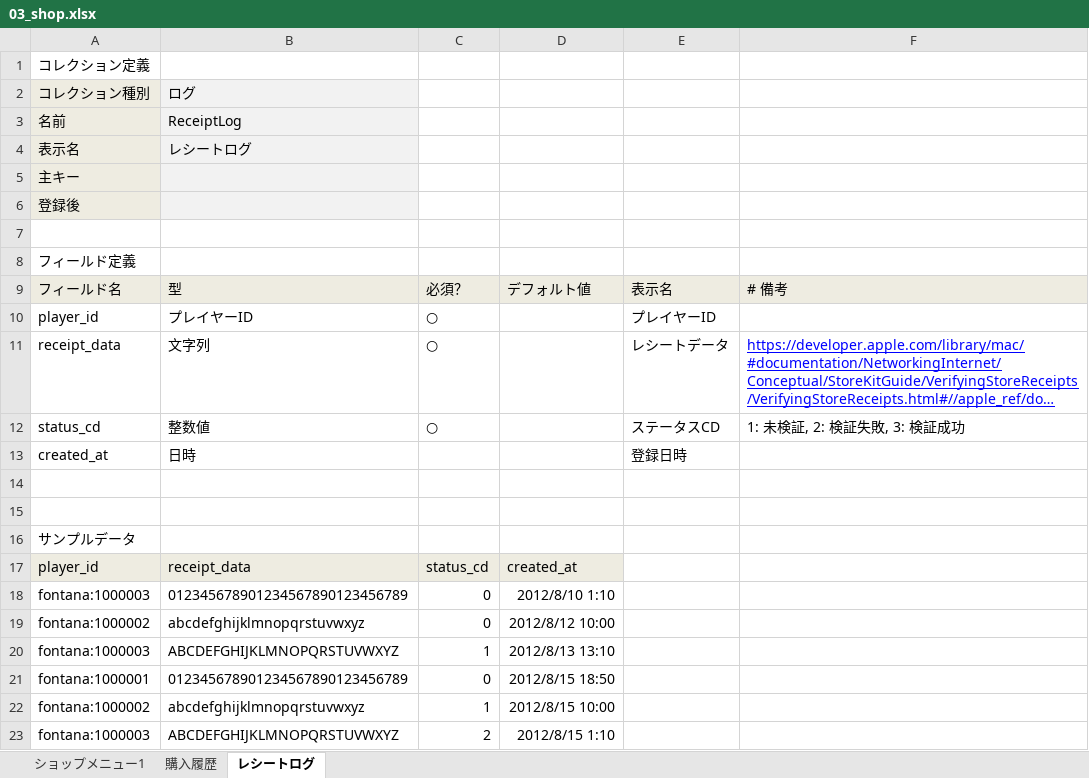
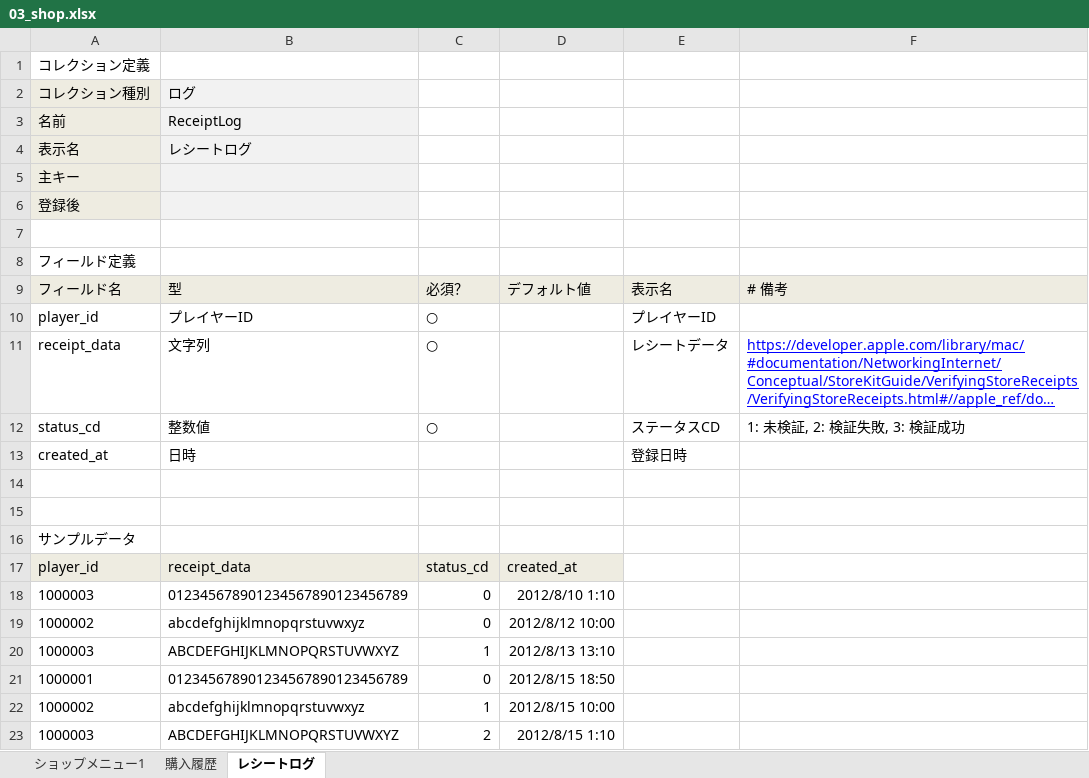
Before and after one commit to groovenauts/fontana_sample, an Excel workbook: app/seeds/03_shop.xlsx, sheet レシートログ, drawn as a sheet; long unchanged cells end in …; values as stored, in another font and other column widths than the file's, no borders; the diff names each change by its address in the sheet, - before the commit and + after, or states it on an @@ line.

Commit message:
AppSeedの追加と修正 ・AppStoreのプロダクトデータを追加 ・プレイヤーIDからプラットフォーム名（fontana:）を削除

```diff
--- a/app/seeds/03_shop.xlsx (sheet レシートログ)
+++ b/app/seeds/03_shop.xlsx (sheet レシートログ)
-A18: fontana:1000003
+A18: 1000003
-A19: fontana:1000002
+A19: 1000002
-A20: fontana:1000003
+A20: 1000003
-A21: fontana:1000001
+A21: 1000001
-A22: fontana:1000002
+A22: 1000002
-A23: fontana:1000003
+A23: 1000003
```
Also changed, not shown: sheet 購入履歴, app/seeds/01_base.xlsx, 3 other files.
